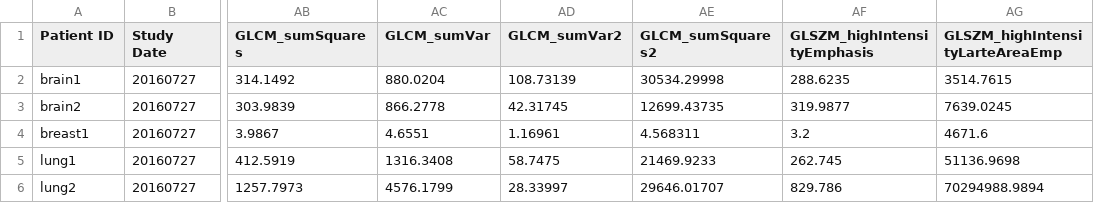
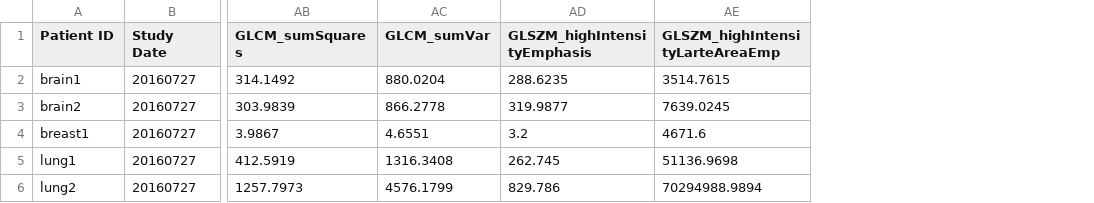
Before and after one commit to AIM-Harvard/pyradiomics, a CSV file: data/MatlabFeatures.csv, drawn as a sheet; only a part is shown, gaps mark what is left out; the diff names each change by its address in the sheet, - before the commit and + after, or states it on an @@ line.

Commit message:
ENH: Add support for additional baseline features
Add "AddBaselineFeatures.csv"
Refactor/Rename "matlab" to "baseline", this makes it more clear which parts are based solely on the matlab baseline, and what is indicative of the enitre baseline (i.e. matlab + additional baseline)

```diff
--- a/data/MatlabFeatures.csv
+++ b/data/MatlabFeatures.csv
-column AD (GLCM_sumVar2), rows 2-6: 108.73139 | 42.31745 | 1.16961 | 58.7475 | 28.33997
-column AE (GLCM_sumSquares2), rows 2-6: 30534.29998 | 12699.43735 | 4.568311 | 21469.9233 | 29646.01707
```
Also changed, not shown: 16 other files.
